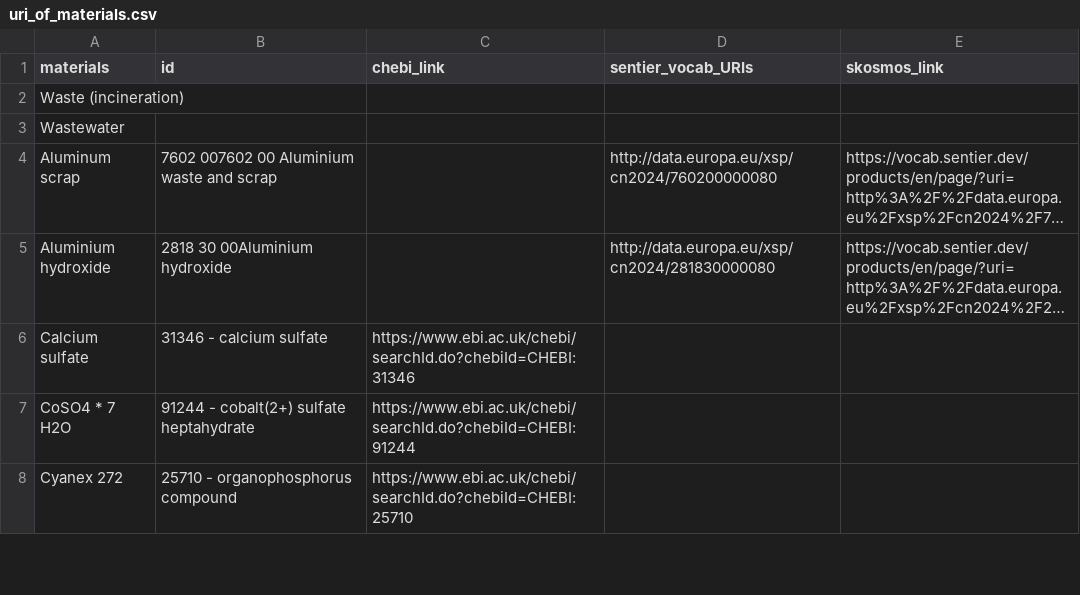
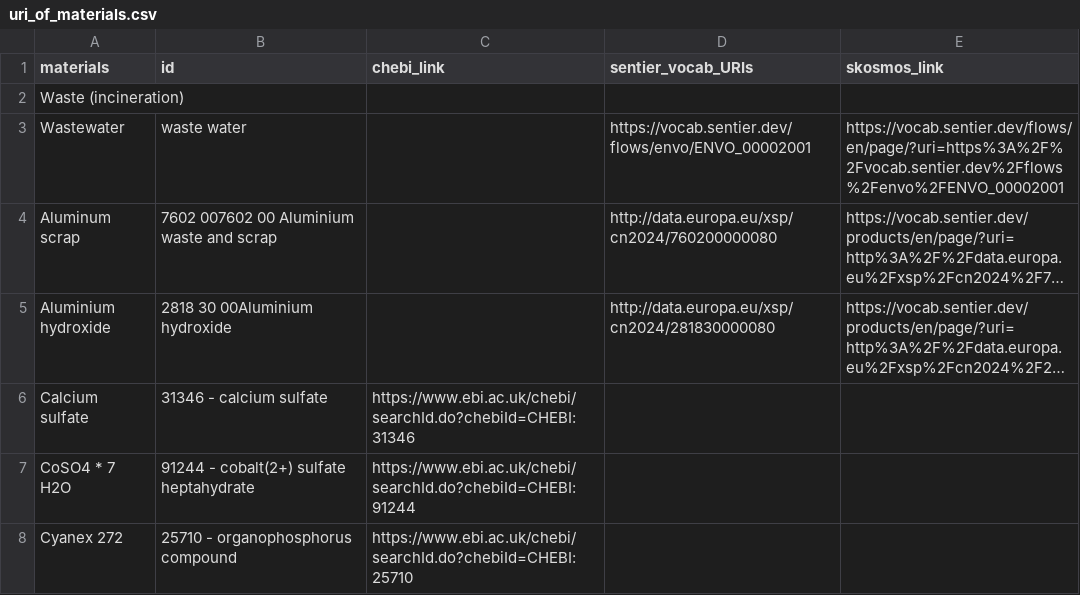
Before and after one commit to samanehfayyaz/batterway, a CSV file: data/uri_of_materials.csv, drawn as a sheet; only a part is shown; long unchanged cells end in …; the diff names each change by its address in the sheet, - before the commit and + after, or states it on an @@ line.

Commit message:
Update uri_of_materials.csv

```diff
--- a/data/uri_of_materials.csv
+++ b/data/uri_of_materials.csv
-B3 (id): (empty)
+B3 (id): waste water
-D3 (sentier_vocab_URIs): (empty)
+D3 (sentier_vocab_URIs): https://vocab.sentier.dev/flows/envo/ENVO_00002001
-E3 (skosmos_link): (empty)
+E3 (skosmos_link): https://vocab.sentier.dev/flows/en/page/?uri=https%3A%2F%2Fvocab.sentier.dev%2Fflows%2Fenvo%2FENVO_00002001
```
